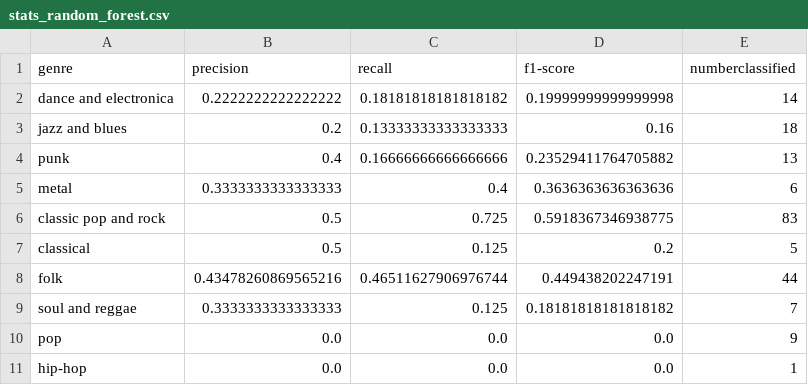
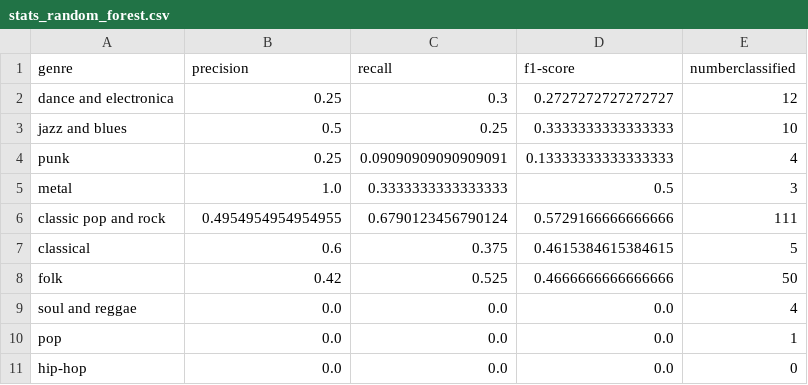
Before and after one commit to fjlopez7/projecto_info_vis, a CSV file: stats_random_forest.csv, drawn as a sheet.

```diff
--- a/stats_random_forest.csv
+++ b/stats_random_forest.csv
@@ -1,11 +1,11 @@
 genre,precision,recall,f1-score,numberclassified
-dance and electronica,0.2222222222222222,0.18181818181818182,0.19999999999999998,14
-jazz and blues,0.2,0.13333333333333333,0.16,18
-punk,0.4,0.16666666666666666,0.23529411764705882,13
-metal,0.3333333333333333,0.4,0.3636363636363636,6
-classic pop and rock,0.5,0.725,0.5918367346938775,83
-classical,0.5,0.125,0.2,5
-folk,0.43478260869565216,0.46511627906976744,0.449438202247191,44
-soul and reggae,0.3333333333333333,0.125,0.18181818181818182,7
-pop,0.0,0.0,0.0,9
-hip-hop,0.0,0.0,0.0,1
+dance and electronica,0.25,0.3,0.2727272727272727,12
+jazz and blues,0.5,0.25,0.3333333333333333,10
+punk,0.25,0.09090909090909091,0.13333333333333333,4
+metal,1.0,0.3333333333333333,0.5,3
+classic pop and rock,0.4954954954954955,0.6790123456790124,0.5729166666666666,111
+classical,0.6,0.375,0.4615384615384615,5
+folk,0.42,0.525,0.4666666666666666,50
+soul and reggae,0.0,0.0,0.0,4
+pop,0.0,0.0,0.0,1
+hip-hop,0.0,0.0,0.0,0
```
Also changed, not shown: stats_decision_tree.csv, 3 other files.
